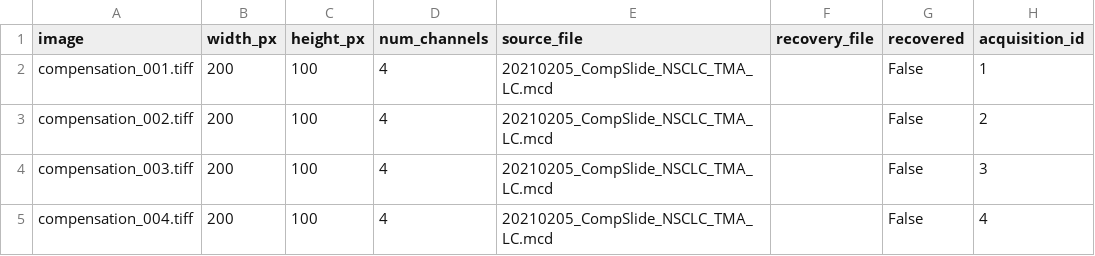
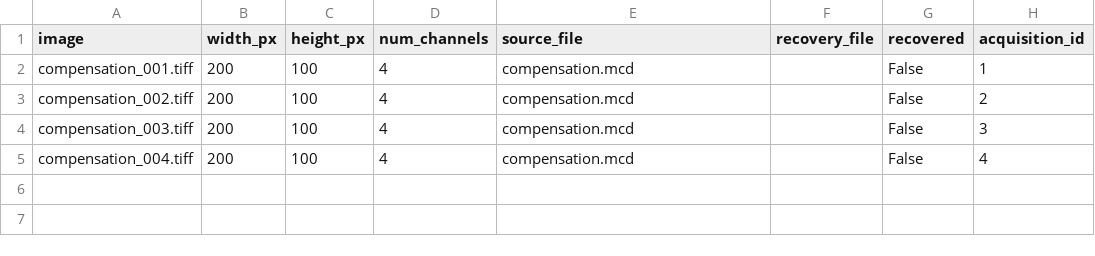
Before and after one commit to BodenmillerGroup/imcRtools, a CSV file: inst/extdata/spillover_tiff/images.csv, drawn as a sheet; only a part is shown; the diff names each change by its address in the sheet, - before the commit and + after, or states it on an @@ line.

Commit message:
cosmetic change

```diff
--- a/inst/extdata/spillover_tiff/images.csv
+++ b/inst/extdata/spillover_tiff/images.csv
-E2:E5 (source_file): 20210205_CompSlide_NSCLC_TMA_LC.mcd
+E2:E5 (source_file): compensation.mcd
```
